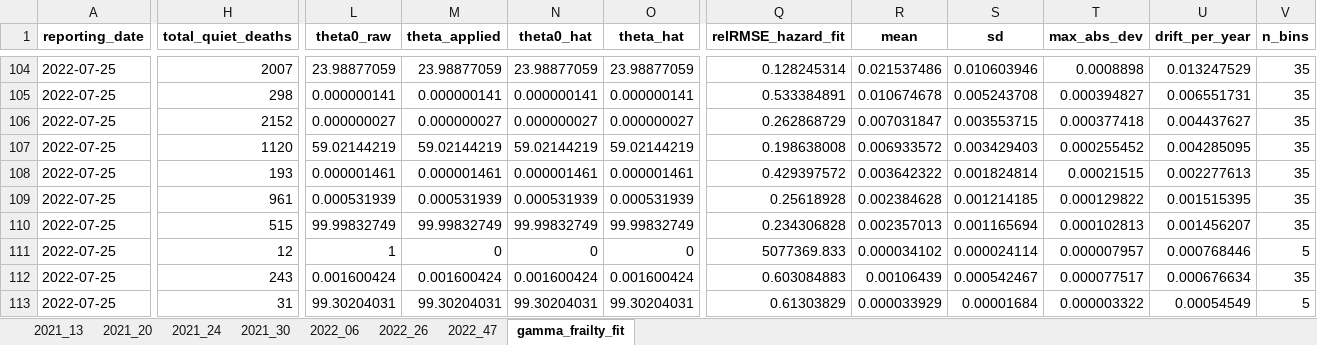
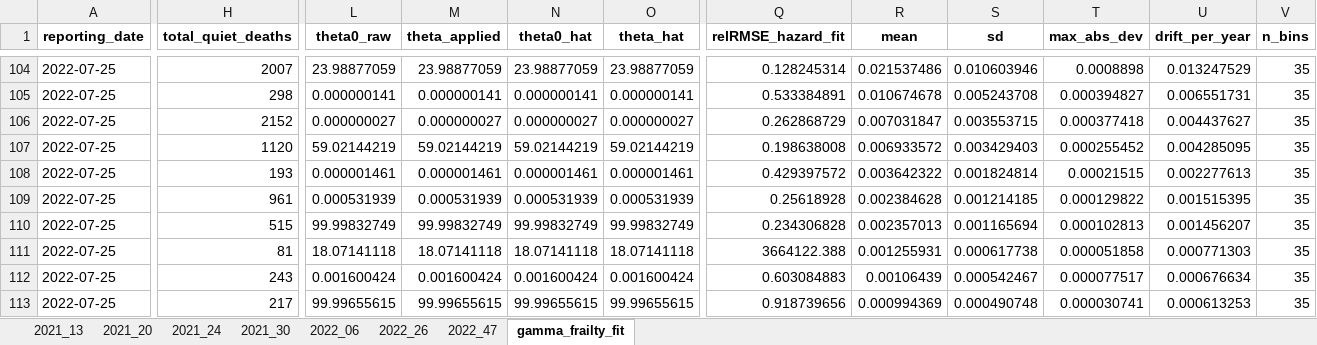
Before and after one commit to skirsch/KCOR, an Excel workbook: data/Czech/KCOR_summary.xlsx, sheet gamma_frailty_fit, drawn as a sheet; only a part is shown, gaps mark what is left out; values as stored, in another font and other column widths than the file's, no borders; the diff covers the shown part only; the diff names each change by its address in the sheet, - before the commit and + after, or states it on an @@ line.

```diff
--- a/data/Czech/KCOR_summary.xlsx (sheet gamma_frailty_fit)
+++ b/data/Czech/KCOR_summary.xlsx (sheet gamma_frailty_fit)
-H111 (total_quiet_deaths): 12
+H111 (total_quiet_deaths): 81
-L111 (theta0_raw): 1
+L111 (theta0_raw): 18.07141118
-M111 (theta_applied): 0
+M111 (theta_applied): 18.07141118
-N111 (theta0_hat): 0
+N111 (theta0_hat): 18.07141118
-O111 (theta_hat): 0
+O111 (theta_hat): 18.07141118
-Q111 (relRMSE_hazard_fit): 5077369.833
+Q111 (relRMSE_hazard_fit): 3664122.388
-R111 (mean): 0.000034102
+R111 (mean): 0.001255931
-S111 (sd): 0.000024114
+S111 (sd): 0.000617738
-T111 (max_abs_dev): 0.000007957
+T111 (max_abs_dev): 0.000051858
-U111 (drift_per_year): 0.000768446
+U111 (drift_per_year): 0.000771303
-V111 (n_bins): 5
+V111 (n_bins): 35
-H113 (total_quiet_deaths): 31
+H113 (total_quiet_deaths): 217
-L113 (theta0_raw): 99.30204031
+L113 (theta0_raw): 99.99655615
-M113 (theta_applied): 99.30204031
+M113 (theta_applied): 99.99655615
-N113 (theta0_hat): 99.30204031
+N113 (theta0_hat): 99.99655615
-O113 (theta_hat): 99.30204031
+O113 (theta_hat): 99.99655615
-Q113 (relRMSE_hazard_fit): 0.61303829
+Q113 (relRMSE_hazard_fit): 0.918739656
-R113 (mean): 0.000033929
+R113 (mean): 0.000994369
-S113 (sd): 0.00001684
+S113 (sd): 0.000490748
-T113 (max_abs_dev): 0.000003322
+T113 (max_abs_dev): 0.000030741
-U113 (drift_per_year): 0.00054549
+U113 (drift_per_year): 0.000613253
-V113 (n_bins): 5
+V113 (n_bins): 35
```
Also changed, not shown: 1959 edited cells elsewhere in this sheet, sheet 2022_47, sheet 2022_06, sheet 2021_30, sheet 2022_26, sheet 2021_24, sheet 2021_13, 1 more sheet, 2 other files.
